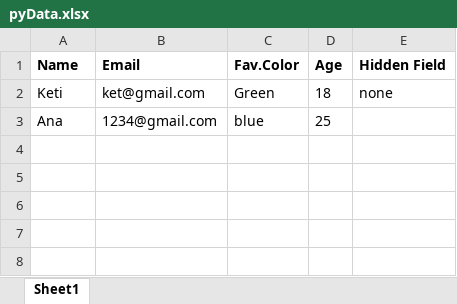
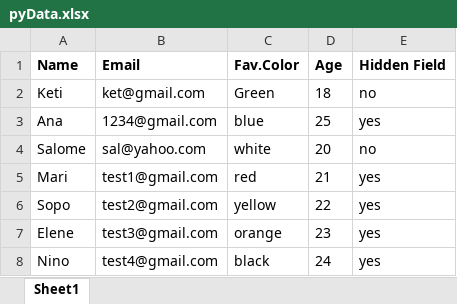
Before and after one commit to Anano2023/PhythonProject, an Excel workbook: pyData.xlsx, sheet Sheet1, drawn as a sheet; values as stored, in another font and other column widths than the file's, no borders; the diff names each change by its address in the sheet, - before the commit and + after, or states it on an @@ line.

```diff
--- a/pyData.xlsx (sheet Sheet1)
+++ b/pyData.xlsx (sheet Sheet1)
-E2 (Hidden Field): none
+E2 (Hidden Field): no
-E3 (Hidden Field): (empty)
+E3 (Hidden Field): yes
+row 4: Salome | sal@yahoo.com | white | 20 | no
+row 5: Mari | test1@gmail.com | red | 21 | yes
+row 6: Sopo | test2@gmail.com | yellow | 22 | yes
+row 7: Elene | test3@gmail.com | orange | 23 | yes
+row 8: Nino | test4@gmail.com | black | 24 | yes
```
Also changed, not shown: 3 other files.
